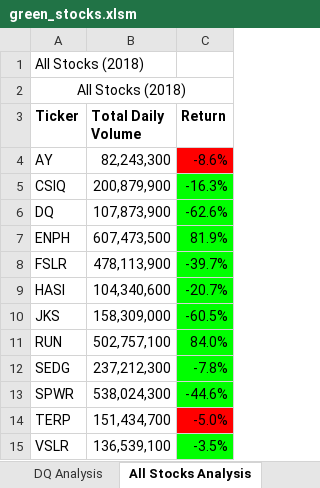
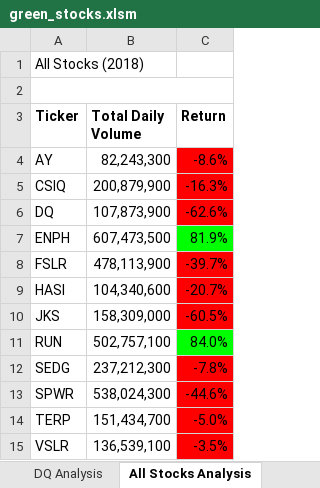
Before and after one commit to 01ramimo/Stock-Analysis-, an Excel workbook: green_stocks.xlsm, sheet All Stocks Analysis, drawn as a sheet; values as stored, in another font and other column widths than the file's, no borders; charts and pictures not drawn; the diff names each change by its address in the sheet, - before the commit and + after, or states it on an @@ line.

Commit message:
updated conditional formating

```diff
--- a/green_stocks.xlsm (sheet All Stocks Analysis)
+++ b/green_stocks.xlsm (sheet All Stocks Analysis)
-A2 (Ticker): All Stocks (2018)
+A2 (Ticker): (empty)
-C5:C6 fill: #00FF00
+C5:C6 fill: #FF0000
-C8:C10 fill: #00FF00
+C8:C10 fill: #FF0000
-C12:C13 fill: #00FF00
+C12:C13 fill: #FF0000
-C15 fill: #00FF00
+C15 fill: #FF0000
```
